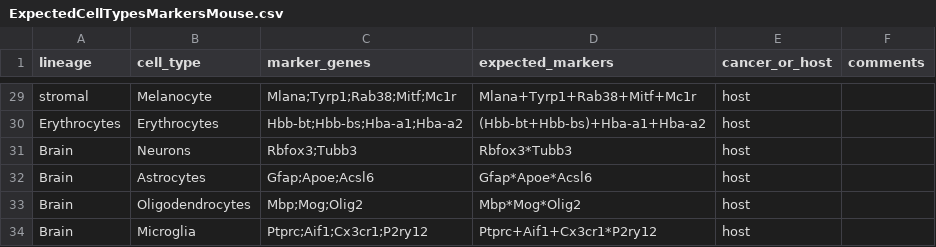
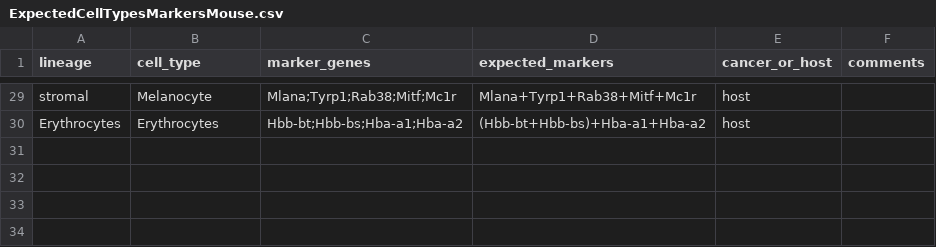
Before and after one commit to jhausserlab/astrid, a CSV file: data/ExpectedCellTypesMarkersMouse.csv, drawn as a sheet; only a part is shown, gaps mark what is left out.

Commit message:
Updated marker file causing exception.

```diff
--- a/data/ExpectedCellTypesMarkersMouse.csv
+++ b/data/ExpectedCellTypesMarkersMouse.csv
@@ -30,5 +30 @@ stromal,Melanocyte,Mlana;Tyrp1;Rab38;Mitf;Mc1r,Mlana+Tyrp1+Rab38+Mitf+Mc1r,host,
 Erythrocytes,Erythrocytes,Hbb-bt;Hbb-bs;Hba-a1;Hba-a2,(Hbb-bt+Hbb-bs)+Hba-a1+Hba-a2,host,
-Brain,Neurons,Rbfox3;Tubb3,Rbfox3*Tubb3,host,
-Brain,Astrocytes,Gfap;Apoe;Acsl6,Gfap*Apoe*Acsl6,host,
-Brain,Oligodendrocytes,Mbp;Mog;Olig2,Mbp*Mog*Olig2,host,
-Brain,Microglia,Ptprc;Aif1;Cx3cr1;P2ry12,Ptprc+Aif1+Cx3cr1*P2ry12,host,
```
